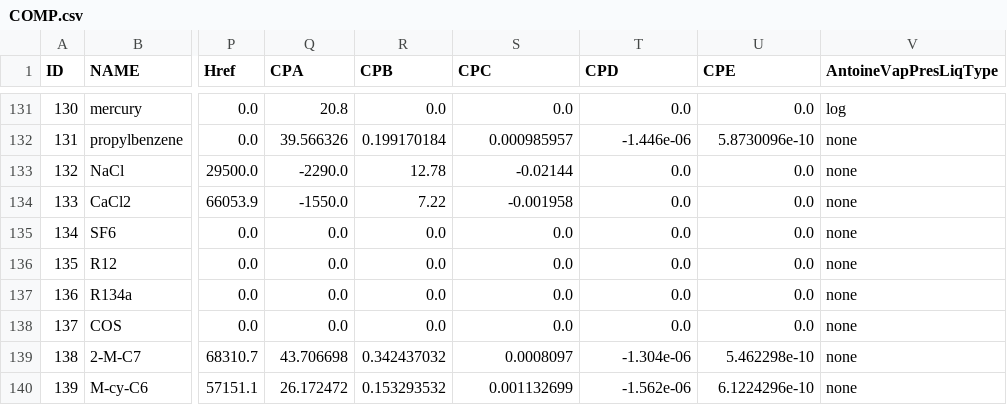
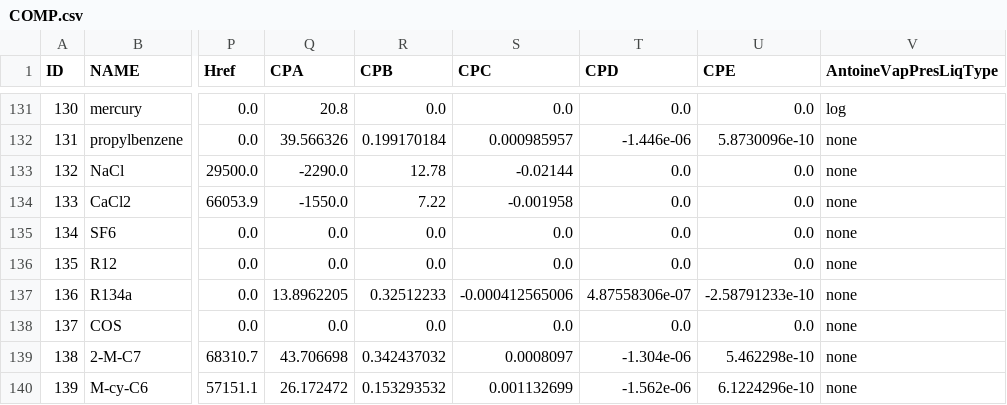
Before and after one commit to equinor/neqsim, a CSV file: src/main/resources/data/COMP.csv, drawn as a sheet; only a part is shown, gaps mark what is left out; the diff names each change by its address in the sheet, - before the commit and + after, or states it on an @@ line.

```diff
--- a/src/main/resources/data/COMP.csv
+++ b/src/main/resources/data/COMP.csv
-Q137 (CPA): 0.0
+Q137 (CPA): 13.8962205
-R137 (CPB): 0.0
+R137 (CPB): 0.32512233
-S137 (CPC): 0.0
+S137 (CPC): -0.000412565006
-T137 (CPD): 0.0
+T137 (CPD): 4.87558306e-07
-U137 (CPE): 0.0
+U137 (CPE): -2.58791233e-10
```
Also changed, not shown: 1 other file.
